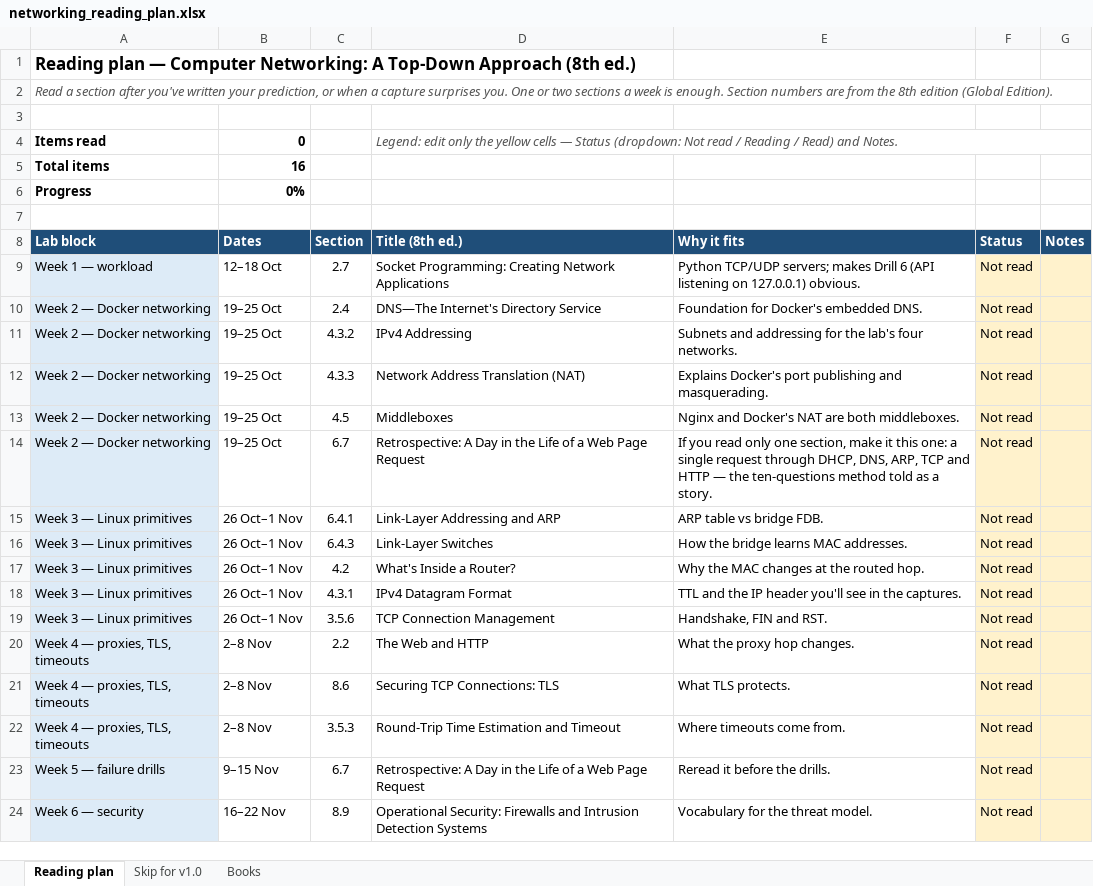
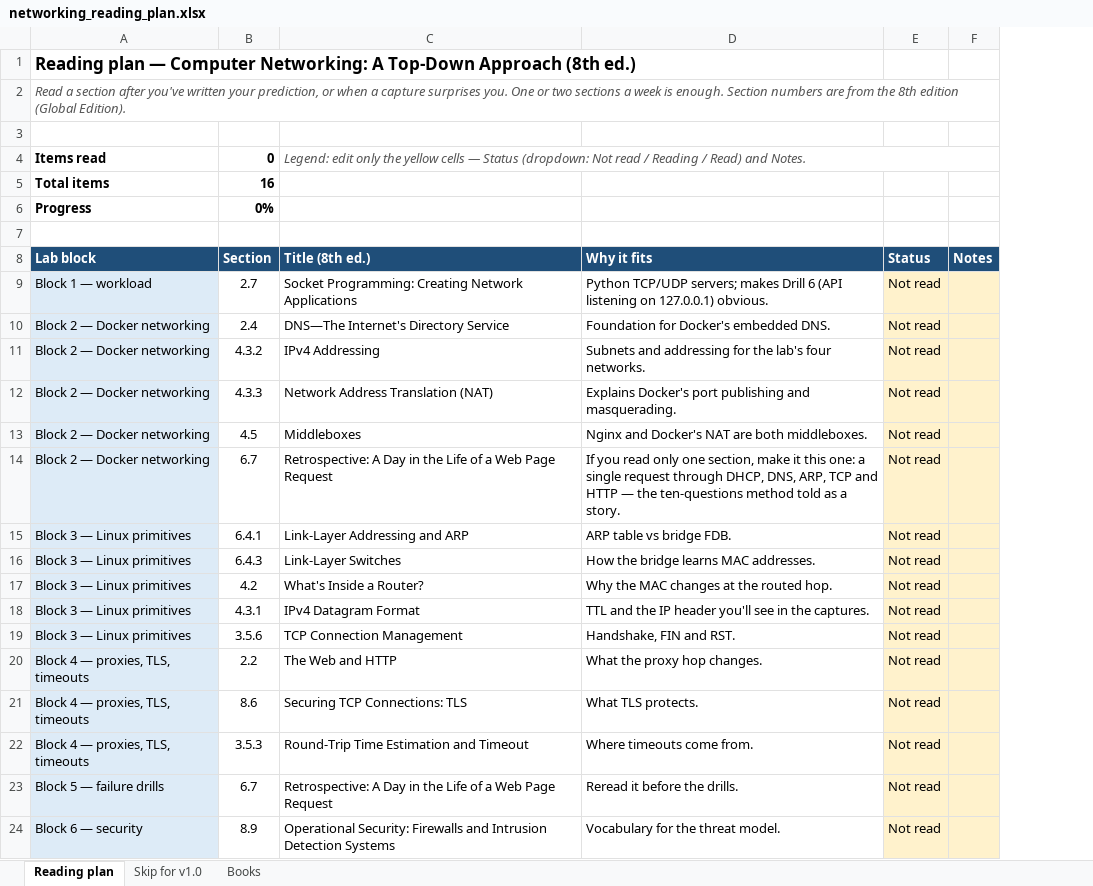
Before and after one commit to mazarzycki/secure-fastapi-lab, an Excel workbook: docs/networking_reading_plan.xlsx, sheet Reading plan, drawn as a sheet; values as stored, in another font and other column widths than the file's, no borders; charts and pictures and conditional formats not drawn; removed rows and columns are numbered as before the commit, all else as after; the diff names each change by its address in the sheet, - before the commit and + after, or states it on an @@ line.

```diff
--- a/docs/networking_reading_plan.xlsx (sheet Reading plan)
+++ b/docs/networking_reading_plan.xlsx (sheet Reading plan)
-column B, rows 4-24: 0 | 16 | 0% |  | Dates | 12–18 Oct | 19–25 Oct | 19–25 Oct | 19–25 Oct | 19–25 Oct | 19–25 Oct | 26 Oct–1 Nov | 26 Oct–1 Nov | 26 Oct–1 Nov | 26 Oct–1 Nov | 26 Oct–1 Nov | 2–8 Nov | 2–8 Nov | 2–8 Nov | 9–15 Nov | 16–22 Nov
-B4: (empty)
+B4: 0
-B5: (empty)
+B5: 16
-B6: (empty)
+B6: 0%
-A9: Week 1 — workload
+A9: Block 1 — workload
-A10:A14: Week 2 — Docker networking
+A10:A14: Block 2 — Docker networking
-A15:A19: Week 3 — Linux primitives
+A15:A19: Block 3 — Linux primitives
-A20:A22: Week 4 — proxies, TLS, timeouts
+A20:A22: Block 4 — proxies, TLS, timeouts
-A23: Week 5 — failure drills
+A23: Block 5 — failure drills
-A24: Week 6 — security
+A24: Block 6 — security
```
Also changed, not shown: sheet Books, sheet Skip for v1.0, 3 other files.
